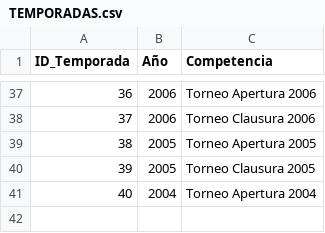
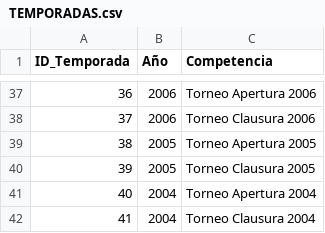
Before and after one commit to futbol-argentino/futbol-argentino, a CSV file: TEMPORADAS.csv, drawn as a sheet; only a part is shown, gaps mark what is left out.

Commit message:
TEMPORADAS.csv

```diff
--- a/TEMPORADAS.csv
+++ b/TEMPORADAS.csv
@@ -41 +41,2 @@ ID_Temporada,Año,Competencia
 40,2004,Torneo Apertura 2004
+41,2004,Torneo Clausura 2004
```
